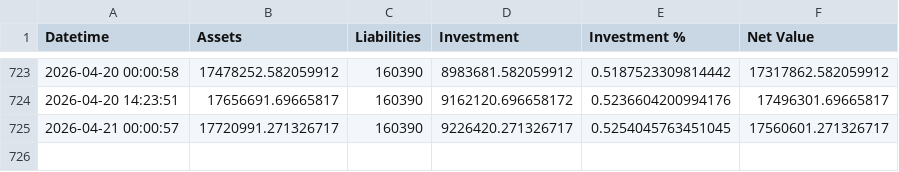
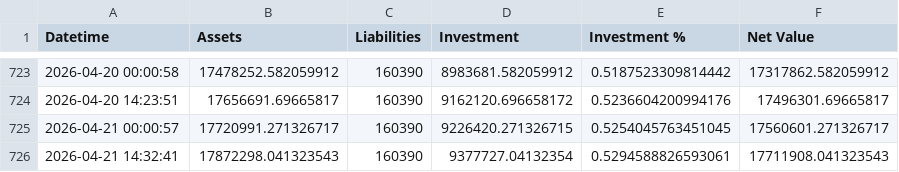
Before and after one commit to hangeng/balance_sheet_repo, a CSV file: assets_db.csv, drawn as a sheet; only a part is shown, gaps mark what is left out.

```diff
--- a/assets_db.csv
+++ b/assets_db.csv
@@ -724,2 +724,3 @@ Datetime,Assets,Liabilities,Investment,Investment %,Net Value
 2026-04-20 14:23:51,17656691.69665817,160390,9162120.696658172,0.5236604200994176,17496301.69665817
-2026-04-21 00:00:57,17720991.271326717,160390,9226420.271326717,0.5254045763451045,17560601.271326717
+2026-04-21 00:00:57,17720991.271326717,160390,9226420.271326715,0.5254045763451045,17560601.271326717
+2026-04-21 14:32:41,17872298.041323543,160390,9377727.04132354,0.5294588826593061,17711908.041323543
```
Also changed, not shown: balancesheet.csv, 2 other files.
